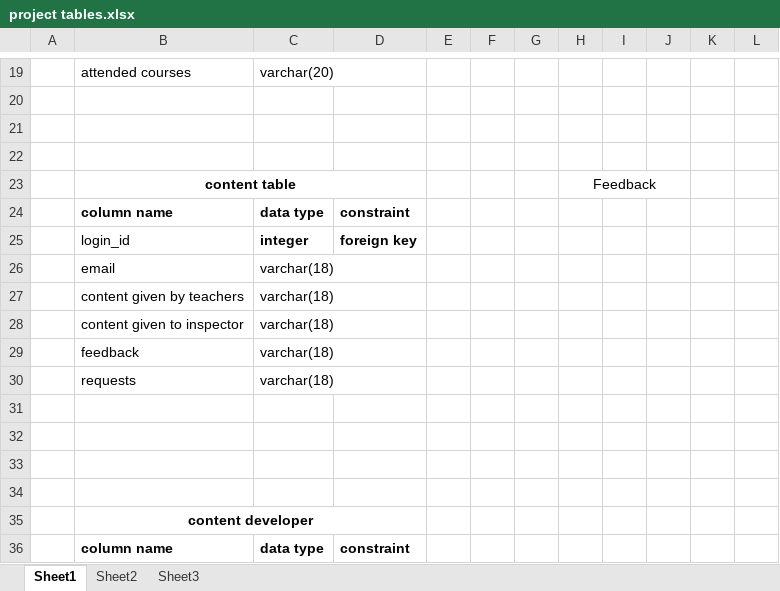
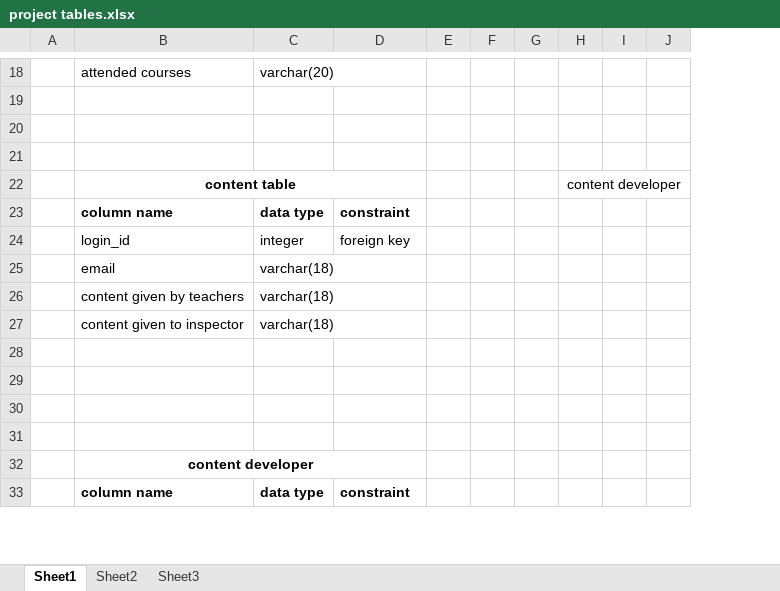
Before and after one commit to Bsccs/tutorial-site, an Excel workbook: project tables.xlsx, sheet Sheet1, drawn as a sheet; only a part is shown, gaps mark what is left out; values as stored, in another font and other column widths than the file's, no borders; removed rows and columns are numbered as before the commit, all else as after; the diff covers the shown part only; the diff names each change by its address in the sheet, - before the commit and + after, or states it on an @@ line.

```diff
--- a/project tables.xlsx (sheet Sheet1)
+++ b/project tables.xlsx (sheet Sheet1)
-column H, row 23: Feedback
-column I, empty
-H22: (empty)
+H22: content developer
+H22:J22 merged
-C24:D24 bold: on
+C24:D24 bold: off
-row 29:  | feedback | varchar(18)
-row 30:  | requests | varchar(18)
```
Also changed, not shown: 9 added rows, 10 removed rows, 12 edited cells, cell formats and merged cells elsewhere in this sheet.
